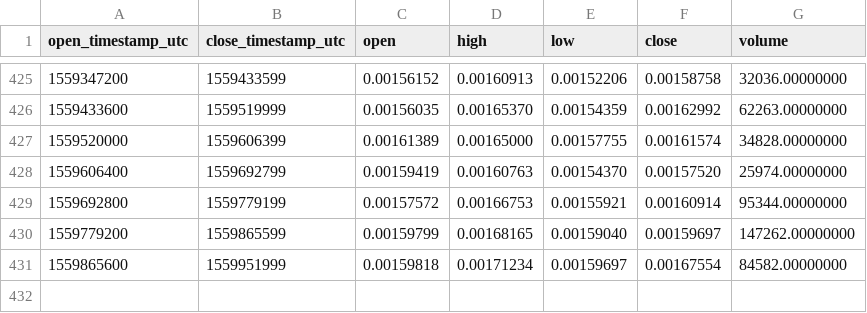
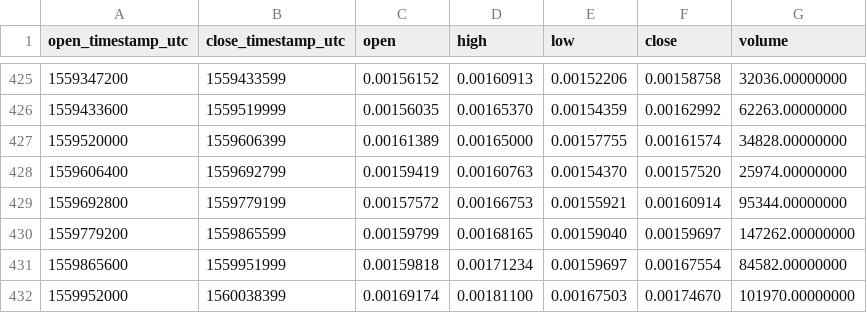
Before and after one commit to cryptobigbro/binance-GRSETH, a CSV file: binance-GRSETH-1d.csv, drawn as a sheet; only a part is shown, gaps mark what is left out; the diff names each change by its address in the sheet, - before the commit and + after, or states it on an @@ line.

```diff
--- a/binance-GRSETH-1d.csv
+++ b/binance-GRSETH-1d.csv
+row 432: 1559952000 | 1560038399 | 0.00169174 | 0.00181100 | 0.00167503 | 0.00174670 | 101970.00000000
```
Also changed, not shown: binance-GRSETH-1h.csv.
